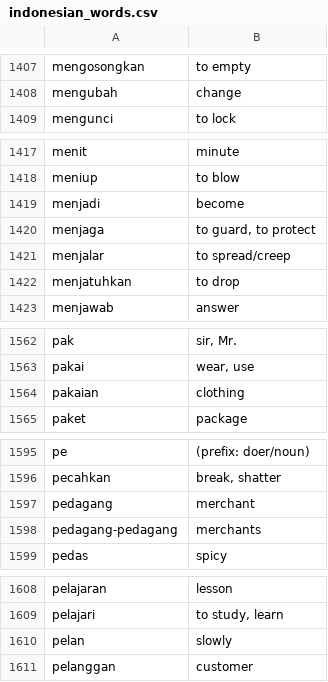
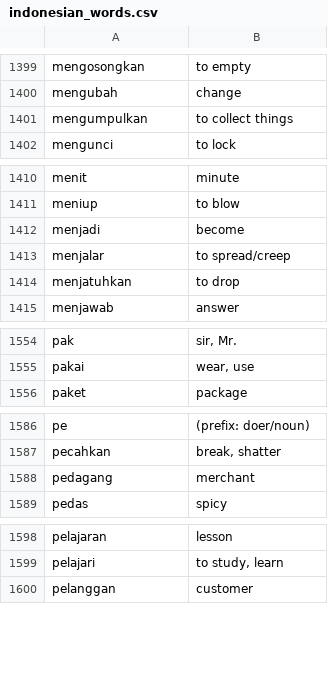
Before and after one commit to DangarStu/JACL, a CSV file: projects/data/indonesian_words.csv, drawn as a sheet; only a part is shown, gaps mark what is left out; the diff covers the shown part only.

```diff
--- a/projects/data/indonesian_words.csv
+++ b/projects/data/indonesian_words.csv
@@ -1408,2 +1400,3 @@ mengosongkan,to empty
 mengubah,change
+mengumpulkan,to collect things
 mengunci,to lock
@@ -1419,3 +1412,2 @@ meniup,to blow
 menjadi,become
-menjaga,"to guard, to protect"
 menjalar,to spread/creep
@@ -1563,3 +1555,2 @@ pak,"sir, Mr."
 pakai,"wear, use"
-pakaian,clothing
 paket,package
@@ -1597,3 +1588,2 @@ pecahkan,"break, shatter"
 pedagang,merchant
-pedagang-pedagang,merchants
 pedas,spicy
@@ -1609,3 +1599,2 @@ pelajaran,lesson
 pelajari,"to study, learn"
-pelan,slowly
 pelanggan,customer
```
Also changed, not shown: 17 removed rows elsewhere in this file.
